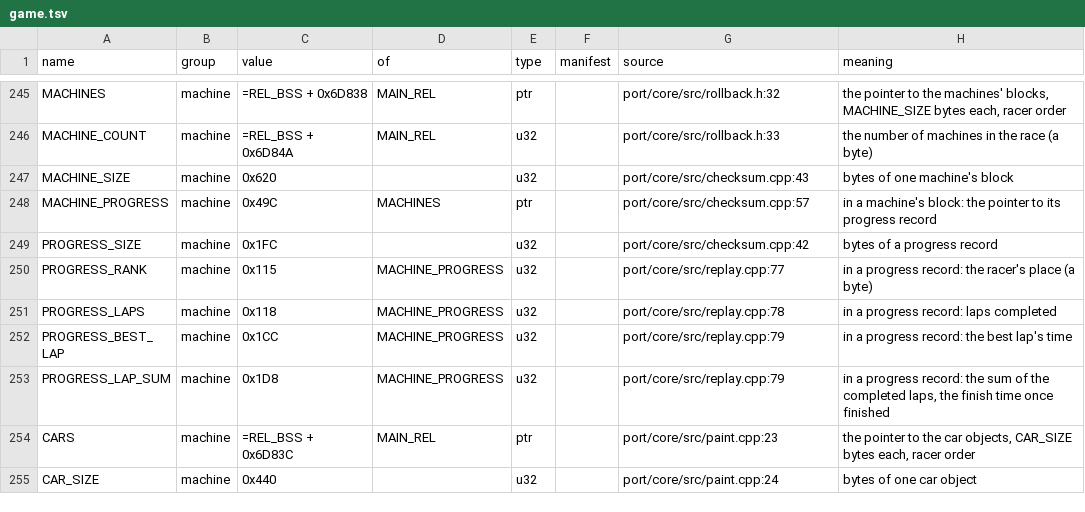
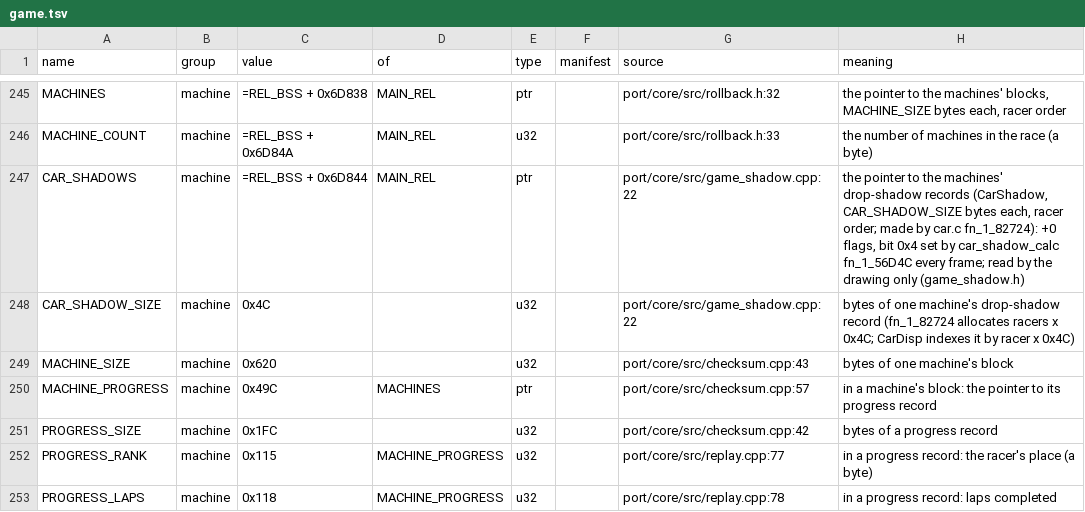
Before and after one commit to piconet-live/piconet-runner, a TSV file: port/facts/game.tsv, drawn as a sheet; only a part is shown, gaps mark what is left out; the shorter side is filled out with more unchanged rows; the diff names each change by its address in the sheet, - before the commit and + after, or states it on an @@ line.

```diff
--- a/port/facts/game.tsv
+++ b/port/facts/game.tsv
+row 247: CAR_SHADOWS | machine | =REL_BSS + 0x6D844 | MAIN_REL | ptr |  | port/core/src/game_shadow.cpp:22 | the pointer to the machines' drop-shadow records (CarShadow, CAR_SHADOW_SIZE bytes each, racer order; made by car.c fn_1_82724): +0 flags, bit 0x4 set by car_shadow_calc fn_1_56D4C every frame; read by the drawing only (game_shadow.h)
+row 248: CAR_SHADOW_SIZE | machine | 0x4C |  | u32 |  | port/core/src/game_shadow.cpp:22 | bytes of one machine's drop-shadow record (fn_1_82724 allocates racers x 0x4C; CarDisp indexes it by racer x 0x4C)
```
Also changed, not shown: 8 other files.
